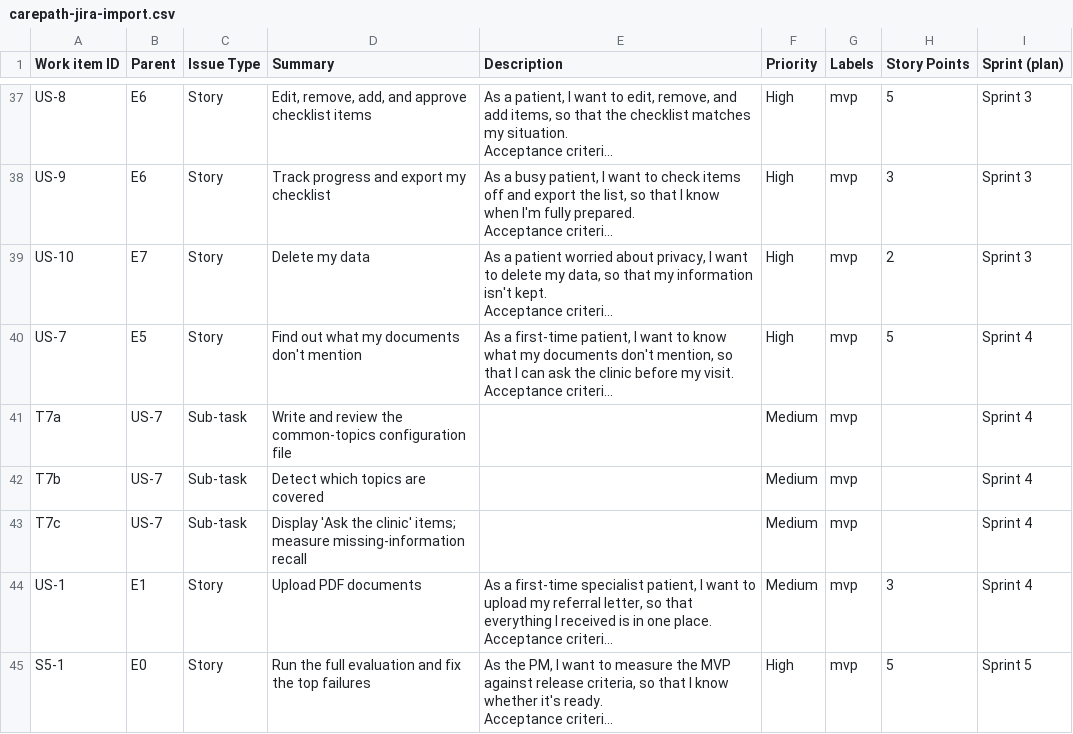
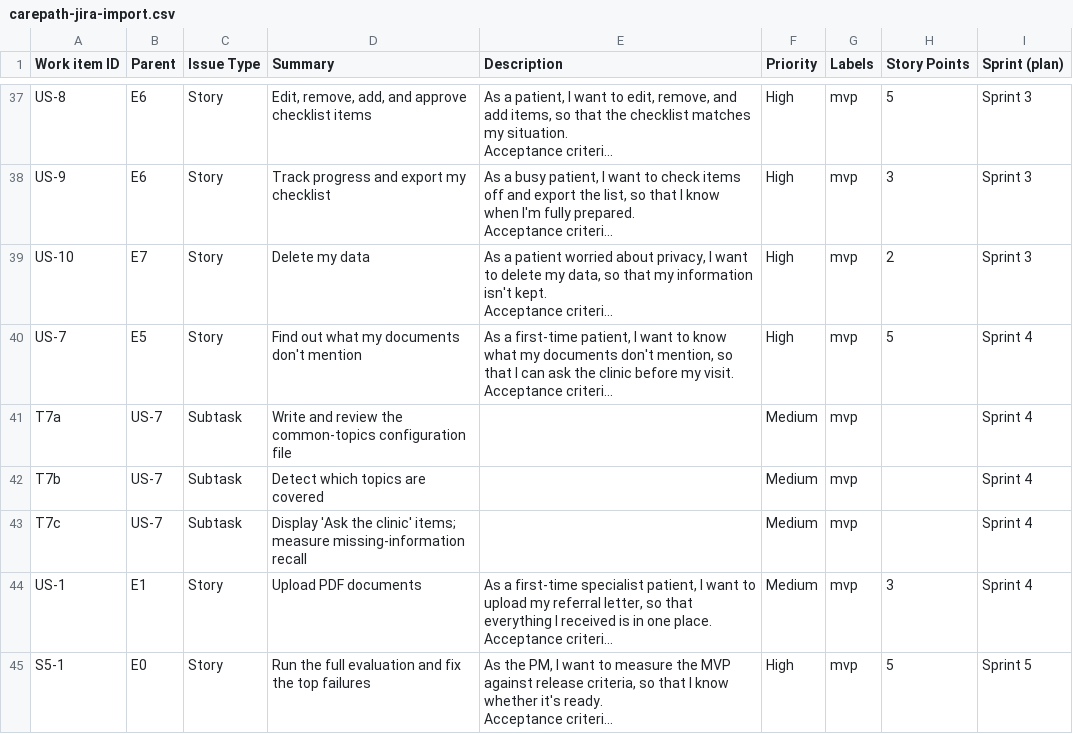
Before and after one commit to fizzashahtaj18-coder/CarePath-AI, a CSV file: docs/06-agile/carepath-jira-import.csv, drawn as a sheet; only a part is shown, gaps mark what is left out; long unchanged cells end in …; the diff covers the shown part only; the diff names each change by its address in the sheet, - before the commit and + after, or states it on an @@ line.

```diff
--- a/docs/06-agile/carepath-jira-import.csv
+++ b/docs/06-agile/carepath-jira-import.csv
-C41:C43 (Issue Type): Sub-task
+C41:C43 (Issue Type): Subtask
```
Also changed, not shown: 18 edited cells elsewhere in this file, 1 other file.
